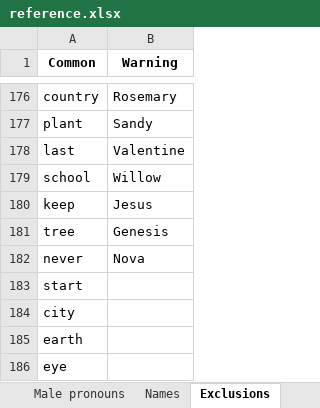
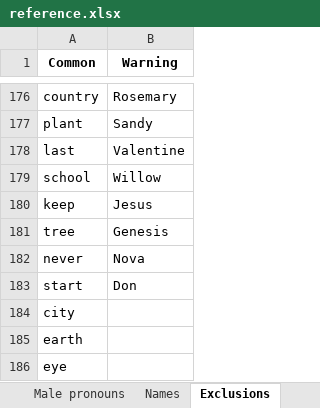
Before and after one commit to JimmyLamothe/Degenderer, an Excel workbook: reference/reference.xlsx, sheet Exclusions, drawn as a sheet; only a part is shown, gaps mark what is left out; values as stored, in another font and other column widths than the file's, no borders; the diff names each change by its address in the sheet, - before the commit and + after, or states it on an @@ line.

```diff
--- a/reference/reference.xlsx (sheet Exclusions)
+++ b/reference/reference.xlsx (sheet Exclusions)
-B183 (Warning): (empty)
+B183 (Warning): Don
```
Also changed, not shown: sheet Names, sheet Male pronouns, sheet Female pronouns, 21 other files.
